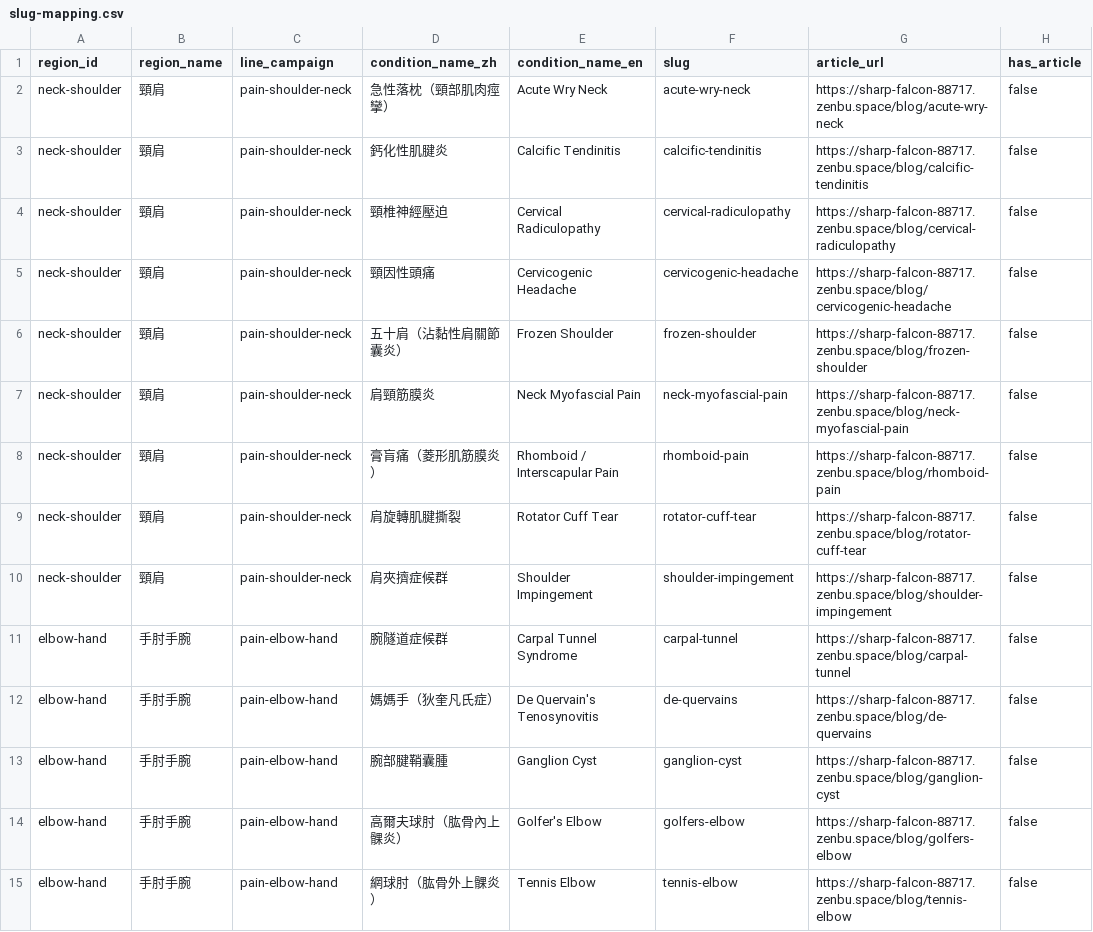
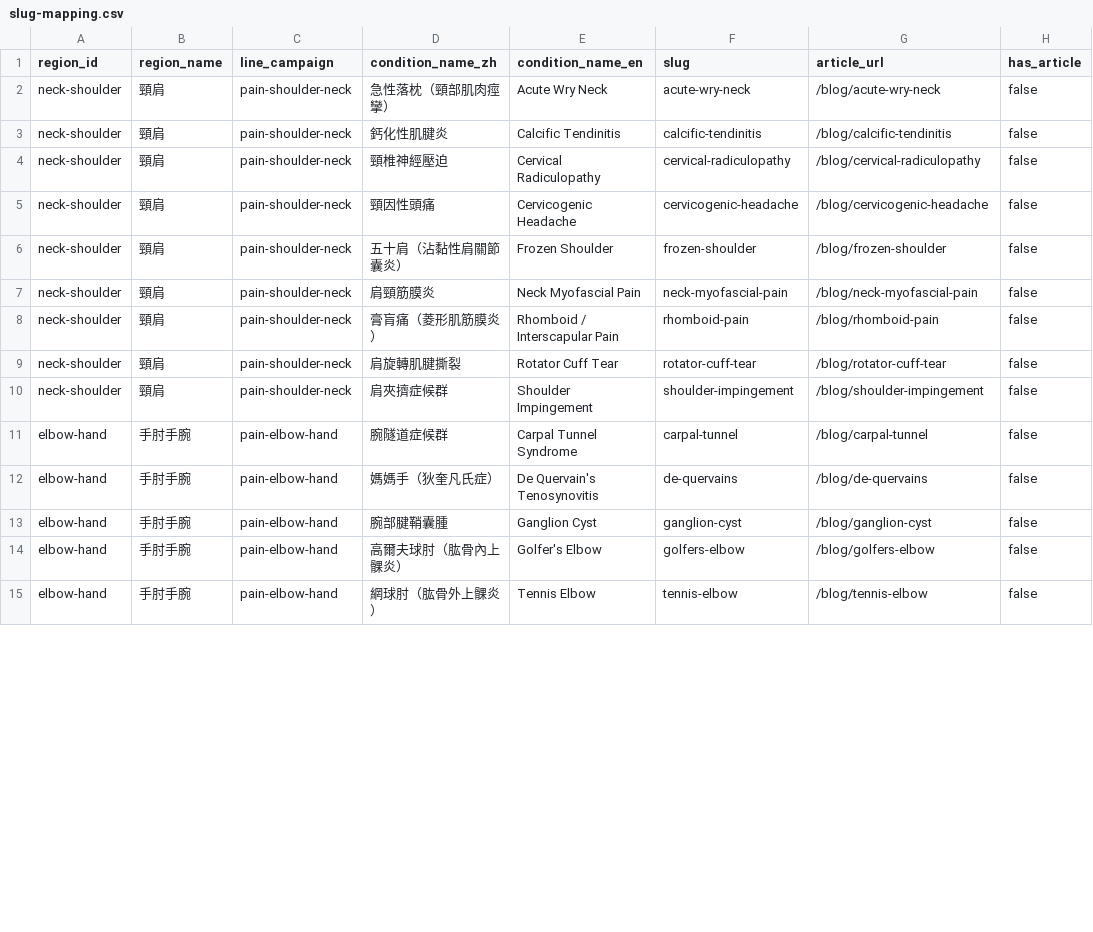
Before and after one commit to weijenpaul/lezhikang-pain-assessment, a CSV file: slug-mapping.csv, drawn as a sheet; only a part is shown; the diff covers the shown part only.

```diff
--- a/slug-mapping.csv
+++ b/slug-mapping.csv
@@ -1,15 +1,15 @@
 region_id,region_name,line_campaign,condition_name_zh,condition_name_en,slug,article_url,has_article
-neck-shoulder,頸肩,pain-shoulder-neck,急性落枕（頸部肌肉痙攣）,Acute Wry Neck,acute-wry-neck,https://sharp-falcon-88717.zenbu.space/blog/acute-wry-neck,false
-neck-shoulder,頸肩,pain-shoulder-neck,鈣化性肌腱炎,Calcific Tendinitis,calcific-tendinitis,https://sharp-falcon-88717.zenbu.space/blog/calcific-tendinitis,false
-neck-shoulder,頸肩,pain-shoulder-neck,頸椎神經壓迫,Cervical Radiculopathy,cervical-radiculopathy,https://sharp-falcon-88717.zenbu.space/blog/cervical-radiculopathy,false
-neck-shoulder,頸肩,pain-shoulder-neck,頸因性頭痛,Cervicogenic Headache,cervicogenic-headache,https://sharp-falcon-88717.zenbu.space/blog/cervicogenic-headache,false
-neck-shoulder,頸肩,pain-shoulder-neck,五十肩（沾黏性肩關節囊炎）,Frozen Shoulder,frozen-shoulder,https://sharp-falcon-88717.zenbu.space/blog/frozen-shoulder,false
-neck-shoulder,頸肩,pain-shoulder-neck,肩頸筋膜炎,Neck Myofascial Pain,neck-myofascial-pain,https://sharp-falcon-88717.zenbu.space/blog/neck-myofascial-pain,false
-neck-shoulder,頸肩,pain-shoulder-neck,膏肓痛（菱形肌筋膜炎）,Rhomboid / Interscapular Pain,rhomboid-pain,https://sharp-falcon-88717.zenbu.space/blog/rhomboid-pain,false
-neck-shoulder,頸肩,pain-shoulder-neck,肩旋轉肌腱撕裂,Rotator Cuff Tear,rotator-cuff-tear,https://sharp-falcon-88717.zenbu.space/blog/rotator-cuff-tear,false
-neck-shoulder,頸肩,pain-shoulder-neck,肩夾擠症候群,Shoulder Impingement,shoulder-impingement,https://sharp-falcon-88717.zenbu.space/blog/shoulder-impingement,false
-elbow-hand,手肘手腕,pain-elbow-hand,腕隧道症候群,Carpal Tunnel Syndrome,carpal-tunnel,https://sharp-falcon-88717.zenbu.space/blog/carpal-tunnel,false
-elbow-hand,手肘手腕,pain-elbow-hand,媽媽手（狄奎凡氏症）,De Quervain's Tenosynovitis,de-quervains,https://sharp-falcon-88717.zenbu.space/blog/de-quervains,false
-elbow-hand,手肘手腕,pain-elbow-hand,腕部腱鞘囊腫,Ganglion Cyst,ganglion-cyst,https://sharp-falcon-88717.zenbu.space/blog/ganglion-cyst,false
-elbow-hand,手肘手腕,pain-elbow-hand,高爾夫球肘（肱骨內上髁炎）,Golfer's Elbow,golfers-elbow,https://sharp-falcon-88717.zenbu.space/blog/golfers-elbow,false
-elbow-hand,手肘手腕,pain-elbow-hand,網球肘（肱骨外上髁炎）,Tennis Elbow,tennis-elbow,https://sharp-falcon-88717.zenbu.space/blog/tennis-elbow,false
+neck-shoulder,頸肩,pain-shoulder-neck,急性落枕（頸部肌肉痙攣）,Acute Wry Neck,acute-wry-neck,/blog/acute-wry-neck,false
+neck-shoulder,頸肩,pain-shoulder-neck,鈣化性肌腱炎,Calcific Tendinitis,calcific-tendinitis,/blog/calcific-tendinitis,false
+neck-shoulder,頸肩,pain-shoulder-neck,頸椎神經壓迫,Cervical Radiculopathy,cervical-radiculopathy,/blog/cervical-radiculopathy,false
+neck-shoulder,頸肩,pain-shoulder-neck,頸因性頭痛,Cervicogenic Headache,cervicogenic-headache,/blog/cervicogenic-headache,false
+neck-shoulder,頸肩,pain-shoulder-neck,五十肩（沾黏性肩關節囊炎）,Frozen Shoulder,frozen-shoulder,/blog/frozen-shoulder,false
+neck-shoulder,頸肩,pain-shoulder-neck,肩頸筋膜炎,Neck Myofascial Pain,neck-myofascial-pain,/blog/neck-myofascial-pain,false
+neck-shoulder,頸肩,pain-shoulder-neck,膏肓痛（菱形肌筋膜炎）,Rhomboid / Interscapular Pain,rhomboid-pain,/blog/rhomboid-pain,false
+neck-shoulder,頸肩,pain-shoulder-neck,肩旋轉肌腱撕裂,Rotator Cuff Tear,rotator-cuff-tear,/blog/rotator-cuff-tear,false
+neck-shoulder,頸肩,pain-shoulder-neck,肩夾擠症候群,Shoulder Impingement,shoulder-impingement,/blog/shoulder-impingement,false
+elbow-hand,手肘手腕,pain-elbow-hand,腕隧道症候群,Carpal Tunnel Syndrome,carpal-tunnel,/blog/carpal-tunnel,false
+elbow-hand,手肘手腕,pain-elbow-hand,媽媽手（狄奎凡氏症）,De Quervain's Tenosynovitis,de-quervains,/blog/de-quervains,false
+elbow-hand,手肘手腕,pain-elbow-hand,腕部腱鞘囊腫,Ganglion Cyst,ganglion-cyst,/blog/ganglion-cyst,false
+elbow-hand,手肘手腕,pain-elbow-hand,高爾夫球肘（肱骨內上髁炎）,Golfer's Elbow,golfers-elbow,/blog/golfers-elbow,false
+elbow-hand,手肘手腕,pain-elbow-hand,網球肘（肱骨外上髁炎）,Tennis Elbow,tennis-elbow,/blog/tennis-elbow,false
```
Also changed, not shown: 27 edited cells elsewhere in this file, 4 other files.
